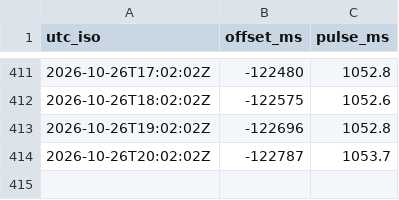
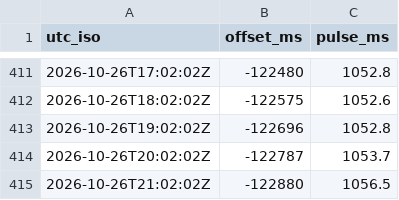
Before and after one commit to W1JGC/master-clock-monitor, a CSV file: log.csv, drawn as a sheet; only a part is shown, gaps mark what is left out.

Commit message:
data: log update 2026-10-26T21:15:02Z

```diff
--- a/log.csv
+++ b/log.csv
@@ -414 +414,2 @@ utc_iso,offset_ms,pulse_ms
 2026-10-26T20:02:02Z,-122787,1053.7
+2026-10-26T21:02:02Z,-122880,1056.5
```
